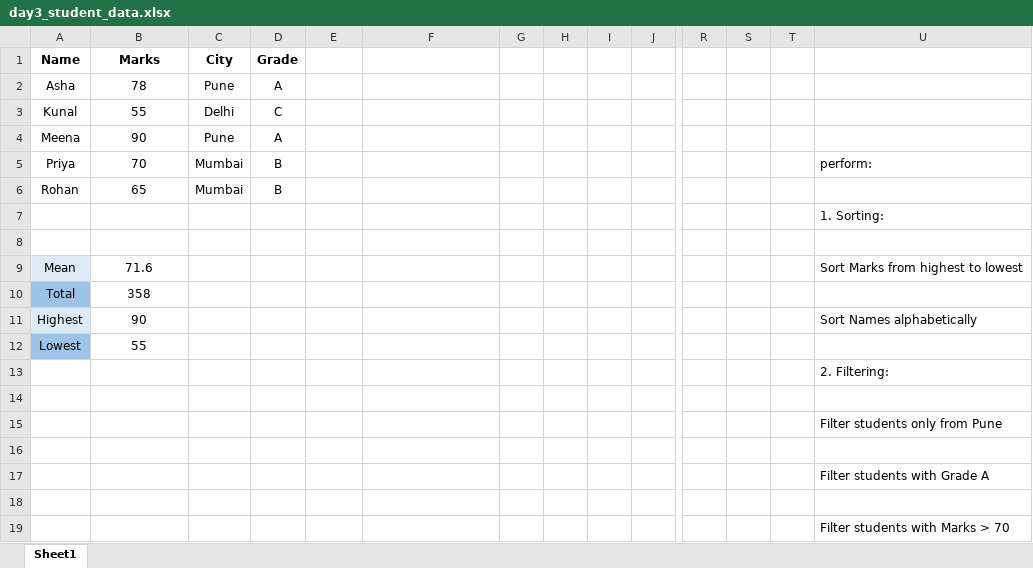
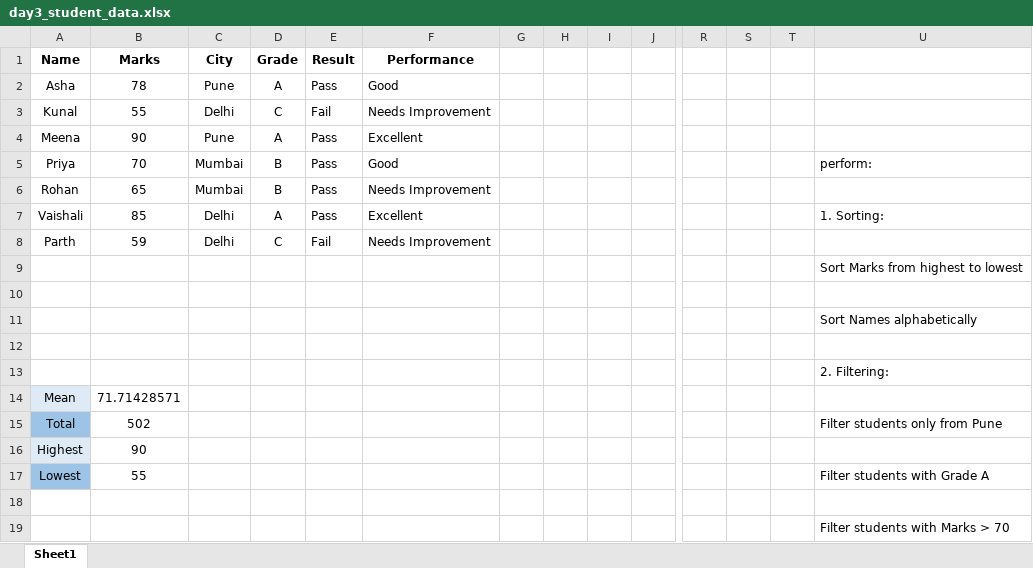
Before and after one commit to Medhanw/data-analytics-roadmap, an Excel workbook: Month1_Excel_Stats/day3_student_data.xlsx, sheet Sheet1, drawn as a sheet; only a part is shown, gaps mark what is left out; values as stored, in another font and other column widths than the file's, no borders; conditional formats not drawn; removed rows and columns are numbered as before the commit, all else as after; rows hold the shown columns only; the diff names each change by its address in the sheet, - before the commit and + after, or states it on an @@ line.

Commit message:
Update day3_student_data.xlsx

```diff
--- a/Month1_Excel_Stats/day3_student_data.xlsx (sheet Sheet1)
+++ b/Month1_Excel_Stats/day3_student_data.xlsx (sheet Sheet1)
-E1: (empty)
+E1: Result
-F1: (empty)
+F1: Performance
-E2 (Result): (empty)
+E2 (Result): Pass
-F2 (Performance): (empty)
+F2 (Performance): Good
-E3 (Result): (empty)
+E3 (Result): Fail
-F3 (Performance): (empty)
+F3 (Performance): Needs Improvement
-E4:E6 (Result): (empty)
+E4:E6 (Result): Pass
-F4 (Performance): (empty)
+F4 (Performance): Excellent
-F5 (Performance): (empty)
+F5 (Performance): Good
-F6 (Performance): (empty)
+F6 (Performance): Needs Improvement
+row 7: Vaishali | 85 | Delhi | A | Pass | Excellent |  |  |  |  |  |  |  | 1. Sorting:
+row 8: Parth | 59 | Delhi | C | Fail | Needs Improvement
-U9: 1. Sorting:
+U9: Sort Marks from highest to lowest
-row 9: Mean | 71.6 |  |  |  |  |  |  |  |  |  |  |  | Sort Marks from highest to lowest
-row 10: Total | 358
-row 11: Highest | 90 |  |  |  |  |  |  |  |  |  |  |  | Sort Names alphabetically
+row 11:  |  |  |  |  |  |  |  |  |  |  |  |  | Sort Names alphabetically
-row 12: Lowest | 55
+row 12: (empty)
-A12 fill: #9DC3E6
+A12 fill: none
-row 14: (empty)
+row 14: Mean | 71.71428571
-A14 fill: none
+A14 fill: #DEEBF7
-row 15:  |  |  |  |  |  |  |  |  |  |  |  |  | Filter students only from Pune
-row 15: (empty)
+row 15: Total | 502 |  |  |  |  |  |  |  |  |  |  |  | Filter students only from Pune
-A15 fill: none
+A15 fill: #9DC3E6
-row 17:  |  |  |  |  |  |  |  |  |  |  |  |  | Filter students with Grade A
+row 16: Highest | 90
+row 17: Lowest | 55 |  |  |  |  |  |  |  |  |  |  |  | Filter students with Grade A
```
